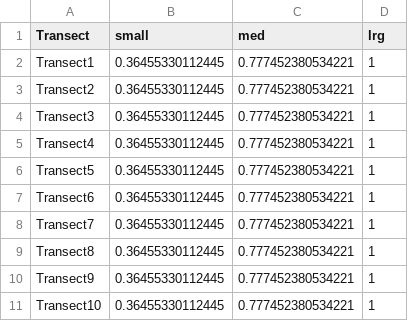
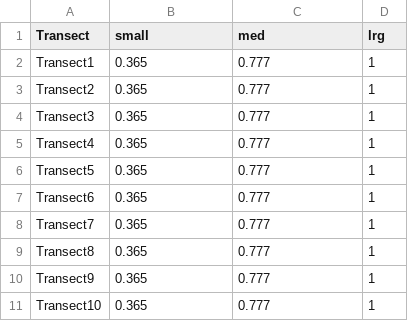
Before and after one commit to ddalthorp/GenEst, a CSV file: inst/extdata/solar_trough/DWP_trough.csv, drawn as a sheet.

```diff
--- a/inst/extdata/solar_trough/DWP_trough.csv
+++ b/inst/extdata/solar_trough/DWP_trough.csv
@@ -1,11 +1,11 @@
 "Transect","small","med","lrg"
-"Transect1",0.36455330112445,0.777452380534221,1
-"Transect2",0.36455330112445,0.777452380534221,1
-"Transect3",0.36455330112445,0.777452380534221,1
-"Transect4",0.36455330112445,0.777452380534221,1
-"Transect5",0.36455330112445,0.777452380534221,1
-"Transect6",0.36455330112445,0.777452380534221,1
-"Transect7",0.36455330112445,0.777452380534221,1
-"Transect8",0.36455330112445,0.777452380534221,1
-"Transect9",0.36455330112445,0.777452380534221,1
-"Transect10",0.36455330112445,0.777452380534221,1
+"Transect1",0.365,0.777,1
+"Transect2",0.365,0.777,1
+"Transect3",0.365,0.777,1
+"Transect4",0.365,0.777,1
+"Transect5",0.365,0.777,1
+"Transect6",0.365,0.777,1
+"Transect7",0.365,0.777,1
+"Transect8",0.365,0.777,1
+"Transect9",0.365,0.777,1
+"Transect10",0.365,0.777,1
```
Also changed, not shown: inst/extdata/solar_powerTower/CO_powerTower.csv, inst/extdata/solar_powerTower/DWP_powerTower.csv, 10 other files.
